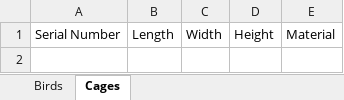
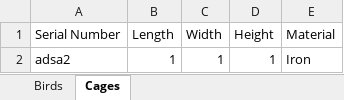
Before and after one commit to FurmanVlad/Birds-Habitat, an Excel workbook: FinalQA Project/Birds habitat.xlsx, sheet Cages, drawn as a sheet; values as stored, in another font and other column widths than the file's, no borders; the diff names each change by its address in the sheet, - before the commit and + after, or states it on an @@ line.

Commit message:
Bug fix & New features: Bug fixes that allow adding a bird to not existing cage Bug fixed that after showing the error of the same bird's serial number, files didn't close Added "Add new cage" option

```diff
--- a/FinalQA Project/Birds habitat.xlsx (sheet Cages)
+++ b/FinalQA Project/Birds habitat.xlsx (sheet Cages)
+row 2: adsa2 | 1 | 1 | 1 | Iron
```
Also changed, not shown: sheet Birds, FinalQA Project/Users.xlsx, 10 other files.
